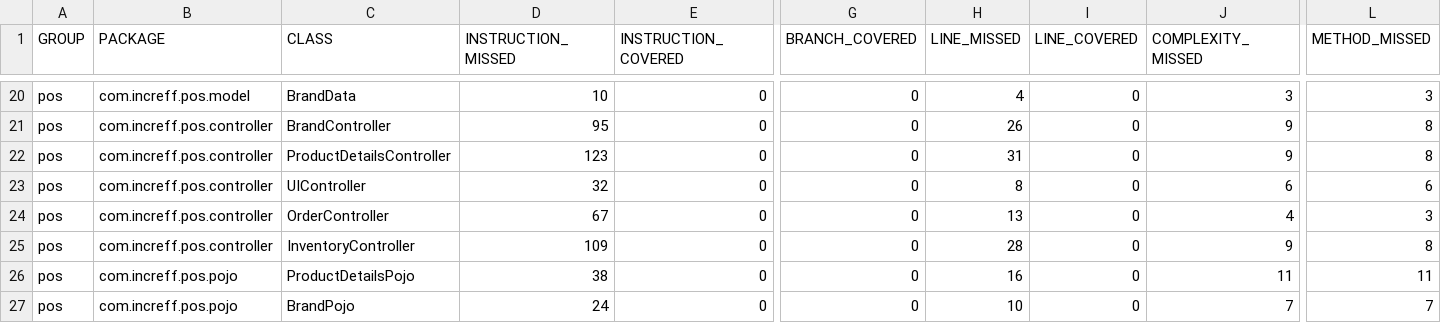
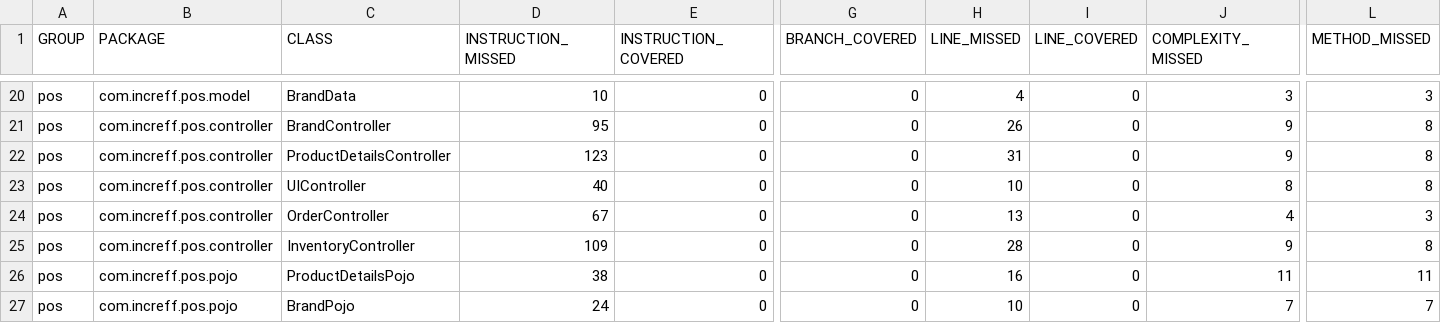
Before and after one commit to suprit98/POS_increff, a CSV file: target/site/jacoco/jacoco.csv, drawn as a sheet; only a part is shown, gaps mark what is left out; the diff names each change by its address in the sheet, - before the commit and + after, or states it on an @@ line.

```diff
--- a/target/site/jacoco/jacoco.csv
+++ b/target/site/jacoco/jacoco.csv
-D23 (INSTRUCTION_MISSED): 32
+D23 (INSTRUCTION_MISSED): 40
-H23 (LINE_MISSED): 8
+H23 (LINE_MISSED): 10
-J23 (COMPLEXITY_MISSED): 6
+J23 (COMPLEXITY_MISSED): 8
-L23 (METHOD_MISSED): 6
+L23 (METHOD_MISSED): 8
```
Also changed, not shown: 33 other files.
